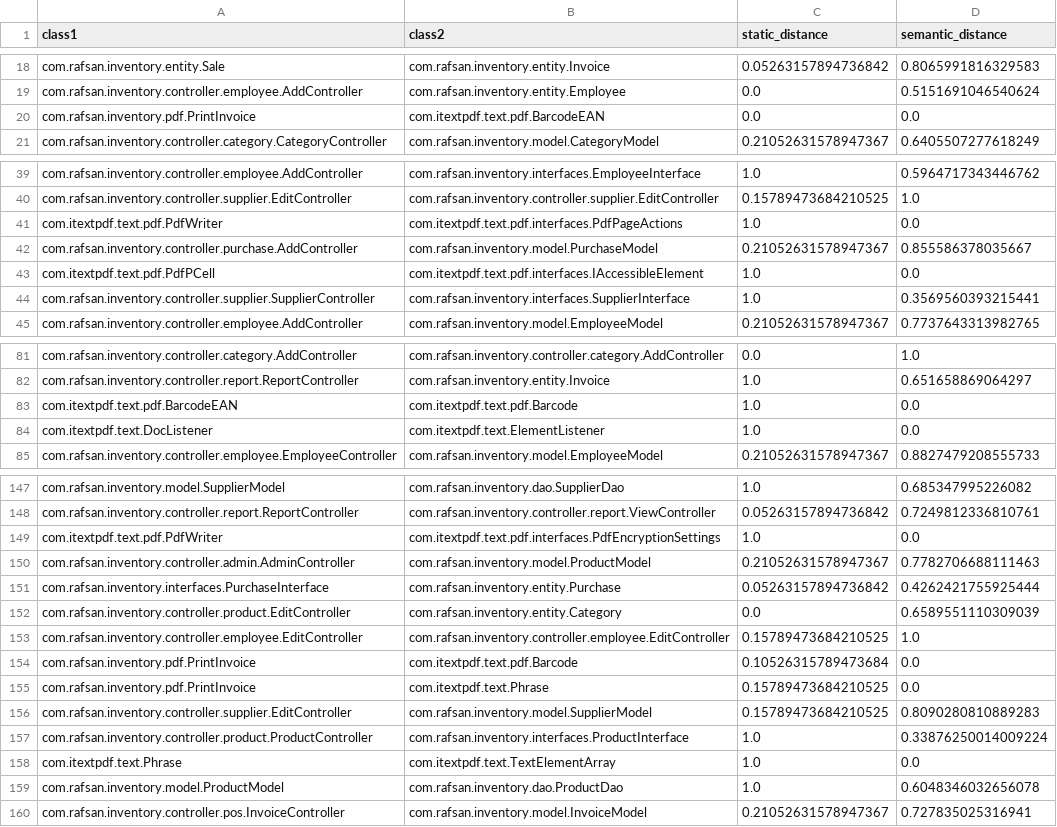
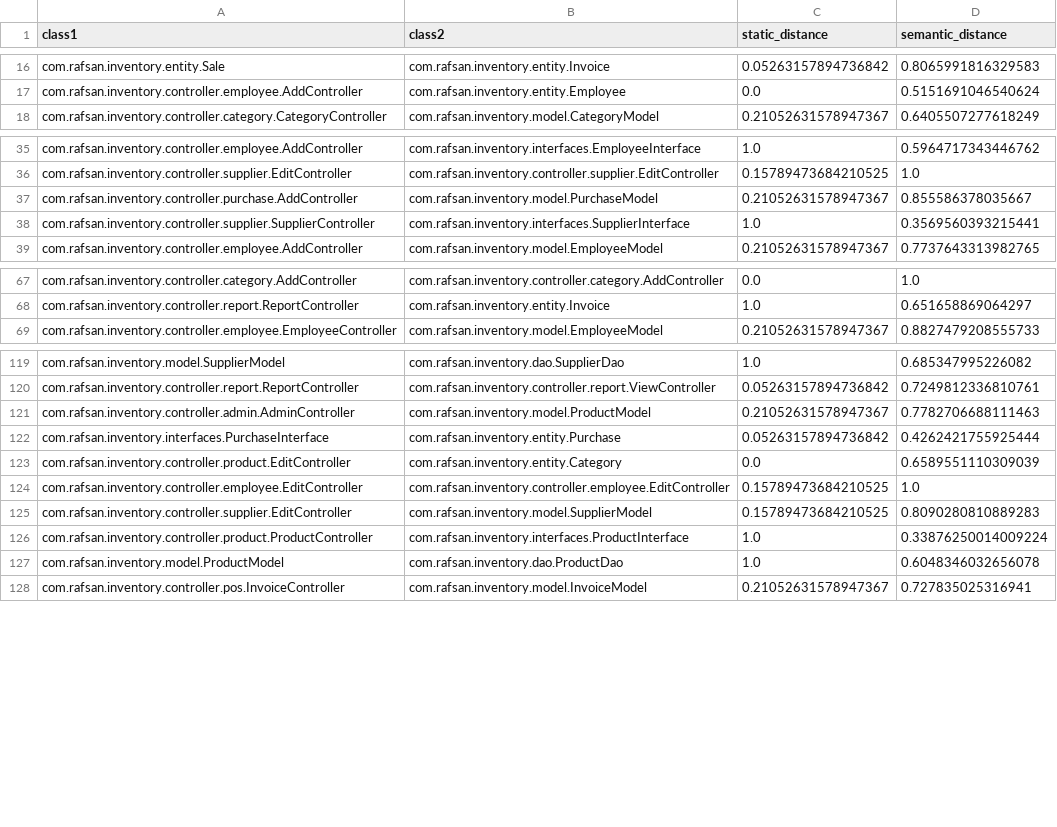
Before and after one commit to pobeaulieu/MicroserviceML, a CSV file: generated_data/graph/class/v_imen_pos_class_graph.csv (was generated_data/graph/class/pos_class_graph.csv), drawn as a sheet; only a part is shown, gaps mark what is left out; the diff covers the shown part only.

```diff
--- a/generated_data/graph/class/pos_class_graph.csv
+++ b/generated_data/graph/class/v_imen_pos_class_graph.csv
@@ -19,3 +17,2 @@ com.rafsan.inventory.entity.Sale,com.rafsan.inventory.entity.Invoice,0.052631578
 com.rafsan.inventory.controller.employee.AddController,com.rafsan.inventory.entity.Employee,0.0,0.5151691046540624
-com.rafsan.inventory.pdf.PrintInvoice,com.itextpdf.text.pdf.BarcodeEAN,0.0,0.0
 com.rafsan.inventory.controller.category.CategoryController,com.rafsan.inventory.model.CategoryModel,0.21052631578947367,0.6405507277618249
@@ -40,5 +36,3 @@ com.rafsan.inventory.controller.employee.AddController,com.rafsan.inventory.inte
 com.rafsan.inventory.controller.supplier.EditController,com.rafsan.inventory.controller.supplier.EditController,0.15789473684210525,1.0
-com.itextpdf.text.pdf.PdfWriter,com.itextpdf.text.pdf.interfaces.PdfPageActions,1.0,0.0
 com.rafsan.inventory.controller.purchase.AddController,com.rafsan.inventory.model.PurchaseModel,0.21052631578947367,0.855586378035667
-com.itextpdf.text.pdf.PdfPCell,com.itextpdf.text.pdf.interfaces.IAccessibleElement,1.0,0.0
 com.rafsan.inventory.controller.supplier.SupplierController,com.rafsan.inventory.interfaces.SupplierInterface,1.0,0.3569560393215441
@@ -82,4 +68,2 @@ com.rafsan.inventory.controller.category.AddController,com.rafsan.inventory.cont
 com.rafsan.inventory.controller.report.ReportController,com.rafsan.inventory.entity.Invoice,1.0,0.651658869064297
-com.itextpdf.text.pdf.BarcodeEAN,com.itextpdf.text.pdf.Barcode,1.0,0.0
-com.itextpdf.text.DocListener,com.itextpdf.text.ElementListener,1.0,0.0
 com.rafsan.inventory.controller.employee.EmployeeController,com.rafsan.inventory.model.EmployeeModel,0.21052631578947367,0.8827479208555733
@@ -148,3 +120,2 @@ com.rafsan.inventory.model.SupplierModel,com.rafsan.inventory.dao.SupplierDao,1.
 com.rafsan.inventory.controller.report.ReportController,com.rafsan.inventory.controller.report.ViewController,0.05263157894736842,0.7249812336810761
-com.itextpdf.text.pdf.PdfWriter,com.itextpdf.text.pdf.interfaces.PdfEncryptionSettings,1.0,0.0
 com.rafsan.inventory.controller.admin.AdminController,com.rafsan.inventory.model.ProductModel,0.21052631578947367,0.7782706688111463
@@ -153,7 +124,4 @@ com.rafsan.inventory.controller.product.EditController,com.rafsan.inventory.enti
 com.rafsan.inventory.controller.employee.EditController,com.rafsan.inventory.controller.employee.EditController,0.15789473684210525,1.0
-com.rafsan.inventory.pdf.PrintInvoice,com.itextpdf.text.pdf.Barcode,0.10526315789473684,0.0
-com.rafsan.inventory.pdf.PrintInvoice,com.itextpdf.text.Phrase,0.15789473684210525,0.0
 com.rafsan.inventory.controller.supplier.EditController,com.rafsan.inventory.model.SupplierModel,0.15789473684210525,0.8090280810889283
 com.rafsan.inventory.controller.product.ProductController,com.rafsan.inventory.interfaces.ProductInterface,1.0,0.33876250014009224
-com.itextpdf.text.Phrase,com.itextpdf.text.TextElementArray,1.0,0.0
 com.rafsan.inventory.model.ProductModel,com.rafsan.inventory.dao.ProductDao,1.0,0.6048346032656078
```
Also changed, not shown: 24 removed rows elsewhere in this file, 1 other file.
